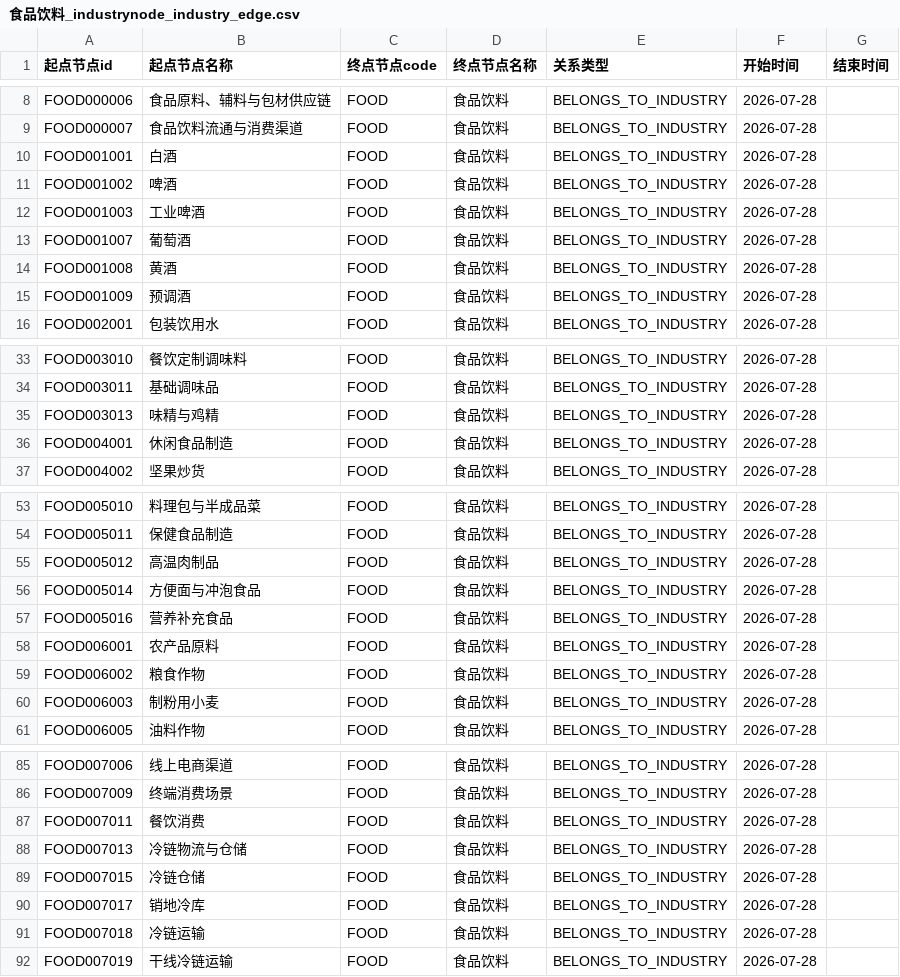
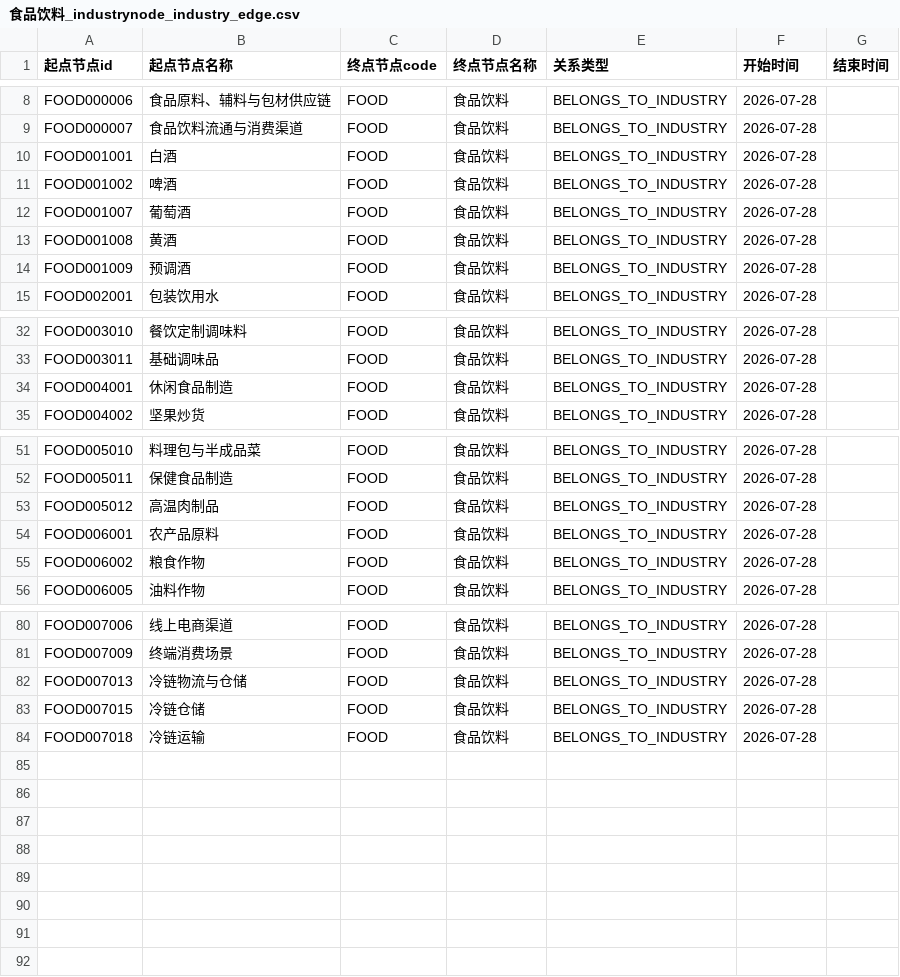
Before and after one commit to haha6464/industry-chain-graph, a CSV file: data/industries/food_beverage/exports/食品饮料_industrynode_industry_edge.csv, drawn as a sheet; only a part is shown, gaps mark what is left out; the diff names each change by its address in the sheet, - before the commit and + after, or states it on an @@ line.

```diff
--- a/data/industries/food_beverage/exports/食品饮料_industrynode_industry_edge.csv
+++ b/data/industries/food_beverage/exports/食品饮料_industrynode_industry_edge.csv
-row 12: FOOD001003 | 工业啤酒 | FOOD | 食品饮料 | BELONGS_TO_INDUSTRY | 2026-07-28
-row 35: FOOD003013 | 味精与鸡精 | FOOD | 食品饮料 | BELONGS_TO_INDUSTRY | 2026-07-28
-row 56: FOOD005014 | 方便面与冲泡食品 | FOOD | 食品饮料 | BELONGS_TO_INDUSTRY | 2026-07-28
-row 57: FOOD005016 | 营养补充食品 | FOOD | 食品饮料 | BELONGS_TO_INDUSTRY | 2026-07-28
-row 60: FOOD006003 | 制粉用小麦 | FOOD | 食品饮料 | BELONGS_TO_INDUSTRY | 2026-07-28
-row 87: FOOD007011 | 餐饮消费 | FOOD | 食品饮料 | BELONGS_TO_INDUSTRY | 2026-07-28
-row 90: FOOD007017 | 销地冷库 | FOOD | 食品饮料 | BELONGS_TO_INDUSTRY | 2026-07-28
-row 92: FOOD007019 | 干线冷链运输 | FOOD | 食品饮料 | BELONGS_TO_INDUSTRY | 2026-07-28
```
Also changed, not shown: data/industries/food_beverage/exports/食品饮料_company_industrynode_edge_node.csv, data/industries/food_beverage/exports/食品饮料_industrynode_edge.csv, 17 other files.
